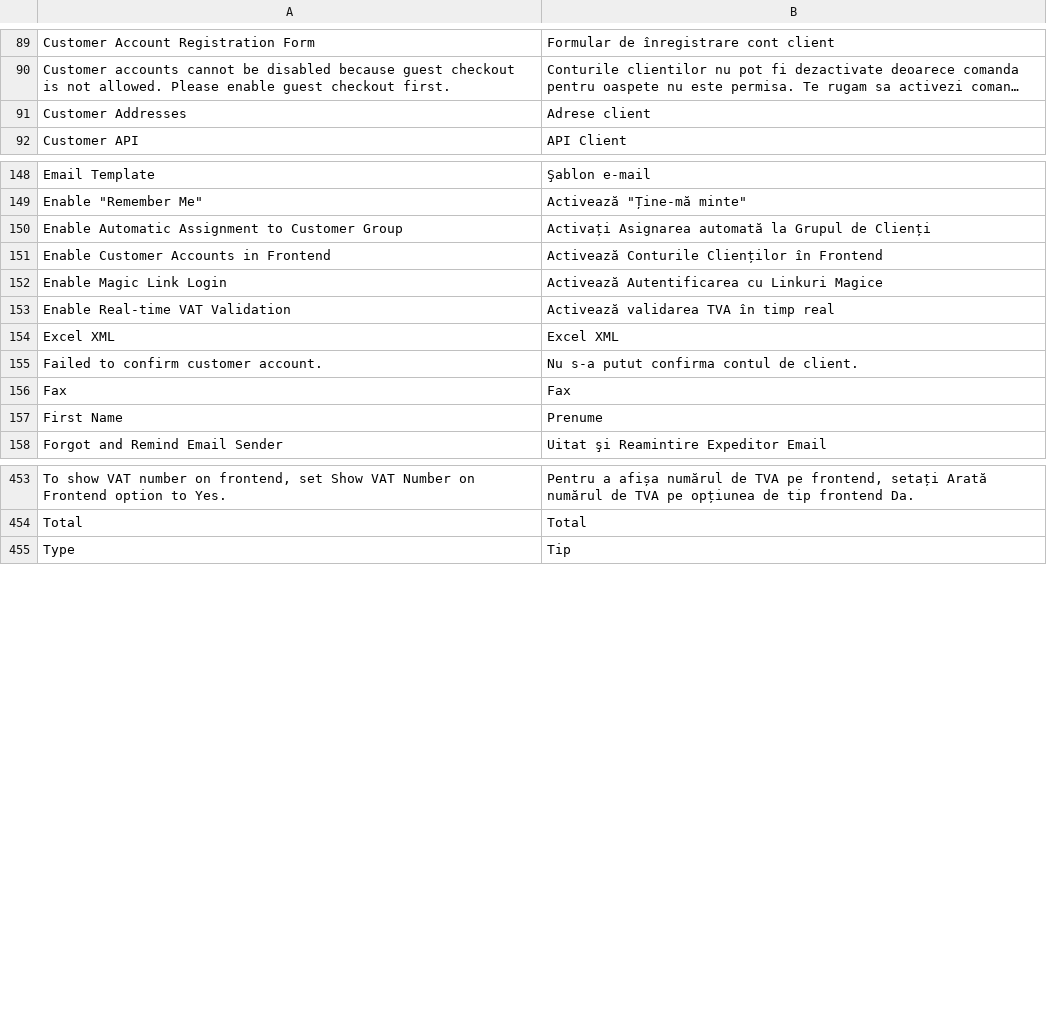
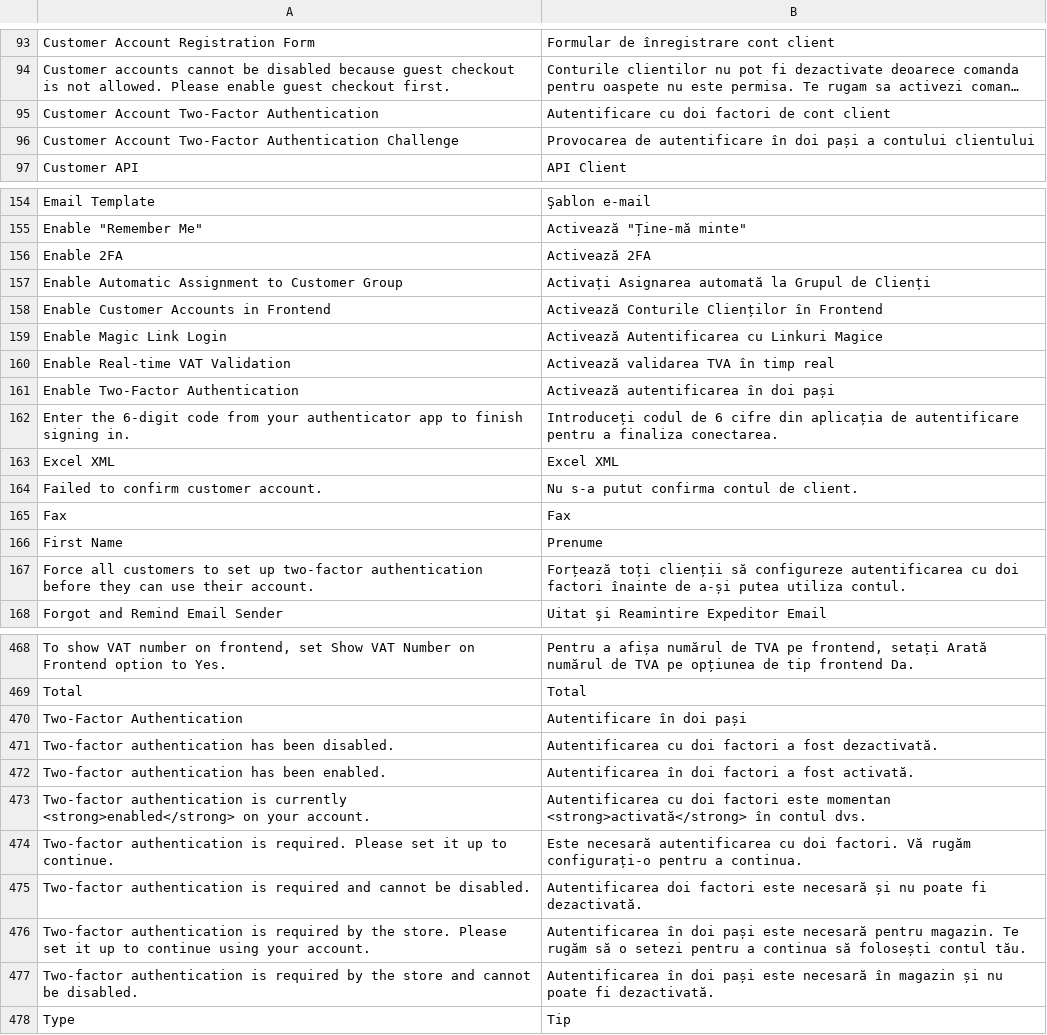
Before and after one commit to MahoCommerce/maho-language-ro_RO, a CSV file: app/locale/ro_RO/Mage_Customer.csv, drawn as a sheet; only a part is shown, gaps mark what is left out; long unchanged cells end in …; removed rows and columns are numbered as before the commit, all else as after; the diff covers the shown part only; the diff names each change by its address in the sheet, - before the commit and + after, or states it on an @@ line.

```diff
--- a/app/locale/ro_RO/Mage_Customer.csv
+++ b/app/locale/ro_RO/Mage_Customer.csv
-row 91: Customer Addresses | Adrese client
+row 95: Customer Account Two-Factor Authentication | Autentificare cu doi factori de cont client
+row 96: Customer Account Two-Factor Authentication Challenge | Provocarea de autentificare în doi pași a contului clientului
+row 156: Enable 2FA | Activează 2FA
+row 161: Enable Two-Factor Authentication | Activează autentificarea în doi pași
+row 162: Enter the 6-digit code from your authenticator app to finish signing in. | Introduceți codul de 6 cifre din aplicația de autentificare pentru a finaliza conectarea.
+row 167: Force all customers to set up two-factor authentication before they can use their account. | Forțează toți clienții să configureze autentificarea cu doi factori înainte de a-și putea utiliza contul.
+row 470: Two-Factor Authentication | Autentificare în doi pași
+row 471: Two-factor authentication has been disabled. | Autentificarea cu doi factori a fost dezactivată.
+row 472: Two-factor authentication has been enabled. | Autentificarea în doi factori a fost activată.
+row 473: Two-factor authentication is currently <strong>enabled</strong> on your account. | Autentificarea cu doi factori este momentan <strong>activată</strong> în contul dvs.
+row 474: Two-factor authentication is required. Please set it up to continue. | Este necesară autentificarea cu doi factori. Vă rugăm configurați-o pentru a continua.
+row 475: Two-factor authentication is required and cannot be disabled. | Autentificarea doi factori este necesară și nu poate fi dezactivată.
+row 476: Two-factor authentication is required by the store. Please set it up to continue using your account. | Autentificarea în doi pași este necesară pentru magazin. Te rugăm să o setezi pentru a continua să folosești contul tău.
+row 477: Two-factor authentication is required by the store and cannot be disabled. | Autentificarea în doi pași este necesară în magazin și nu poate fi dezactivată.
```
Also changed, not shown: 11 added rows elsewhere in this file, app/locale/ro_RO/Mage_Adminhtml.csv, app/locale/ro_RO/Mage_Catalog.csv, 17 other files.
